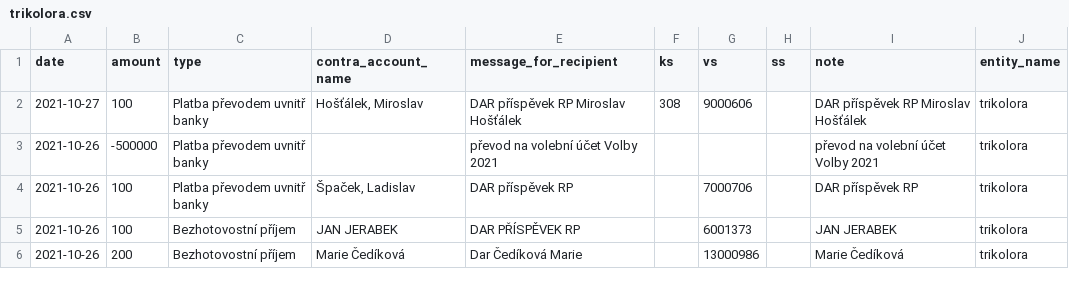
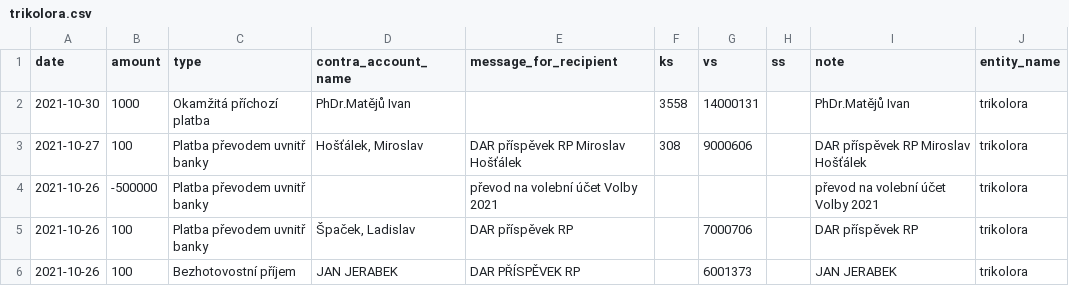
Before and after one commit to opop999/transparent_election_accounts, a CSV file: data/donation_accounts/individual_donation_accounts/trikolora.csv, drawn as a sheet; only a part is shown; the shorter side is filled out with more unchanged rows.

```diff
--- a/data/donation_accounts/individual_donation_accounts/trikolora.csv
+++ b/data/donation_accounts/individual_donation_accounts/trikolora.csv
@@ -1,2 +1,3 @@
 date,amount,type,contra_account_name,message_for_recipient,ks,vs,ss,note,entity_name
+2021-10-30,1000,Okamžitá příchozí platba,PhDr.Matějů Ivan,,3558,14000131,,PhDr.Matějů Ivan,trikolora
 2021-10-27,100,Platba převodem uvnitř banky,"Hošťálek, Miroslav",DAR příspěvek RP Miroslav Hošťálek,308,9000606,,DAR příspěvek RP Miroslav Hošťálek,trikolora
```
Also changed, not shown: data/donation_accounts/cs_donation_merged_data.csv, data/donation_accounts/csob_donation_merged_data.csv, 46 other files.
